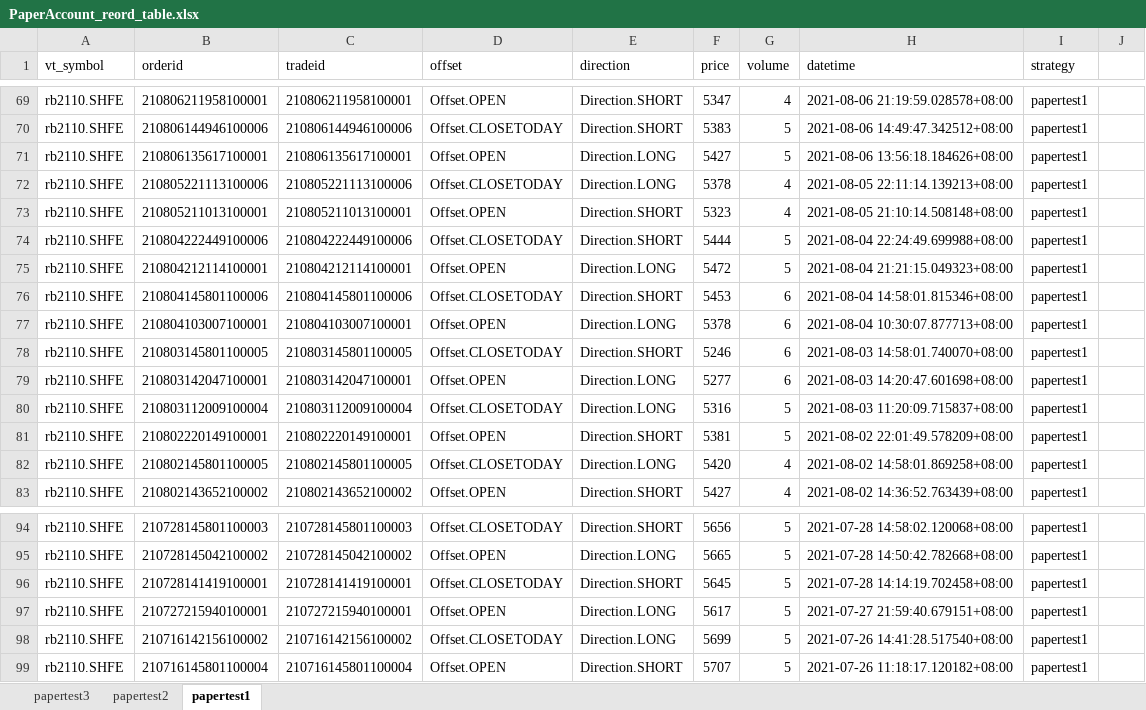
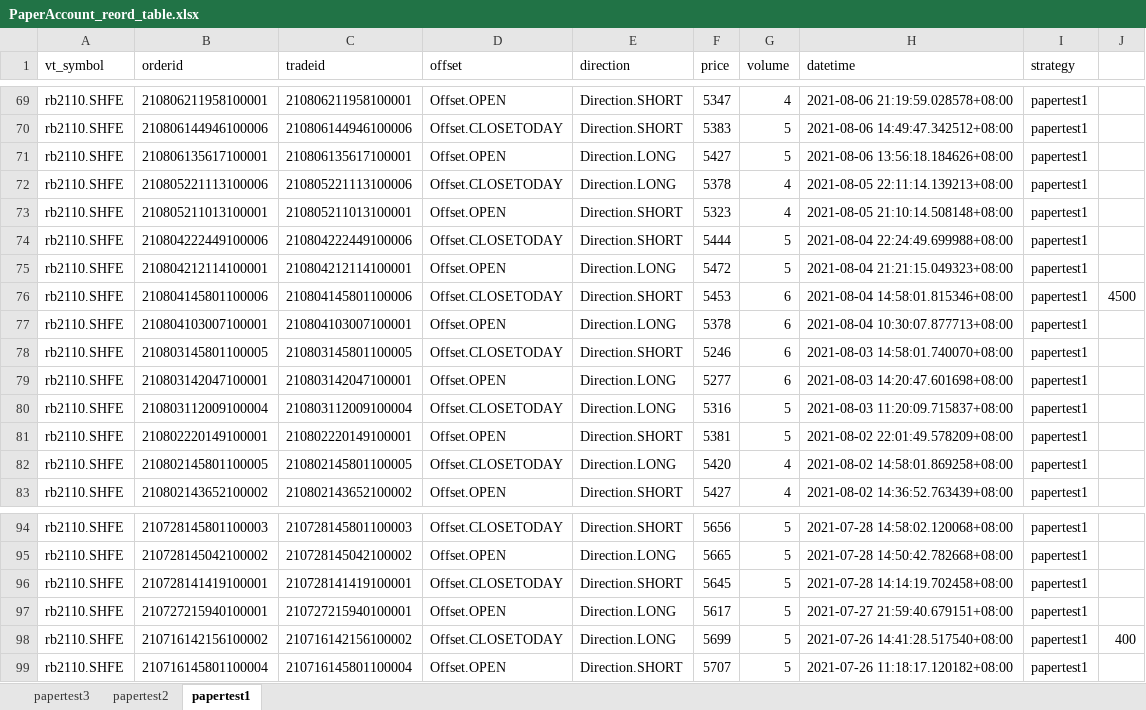
Before and after one commit to hun1982qhu/CTA-, an Excel workbook: 9-脚本自动化/2-代码/新建文件夹/PaperAccount_reord_table.xlsx, sheet papertest1, drawn as a sheet; only a part is shown, gaps mark what is left out; values as stored, in another font and other column widths than the file's, no borders; the diff names each change by its address in the sheet, - before the commit and + after, or states it on an @@ line.

```diff
--- a/9-脚本自动化/2-代码/新建文件夹/PaperAccount_reord_table.xlsx (sheet papertest1)
+++ b/9-脚本自动化/2-代码/新建文件夹/PaperAccount_reord_table.xlsx (sheet papertest1)
-J76: (empty)
+J76: 4500
-J98: (empty)
+J98: 400
```
Also changed, not shown: 2 other files.
